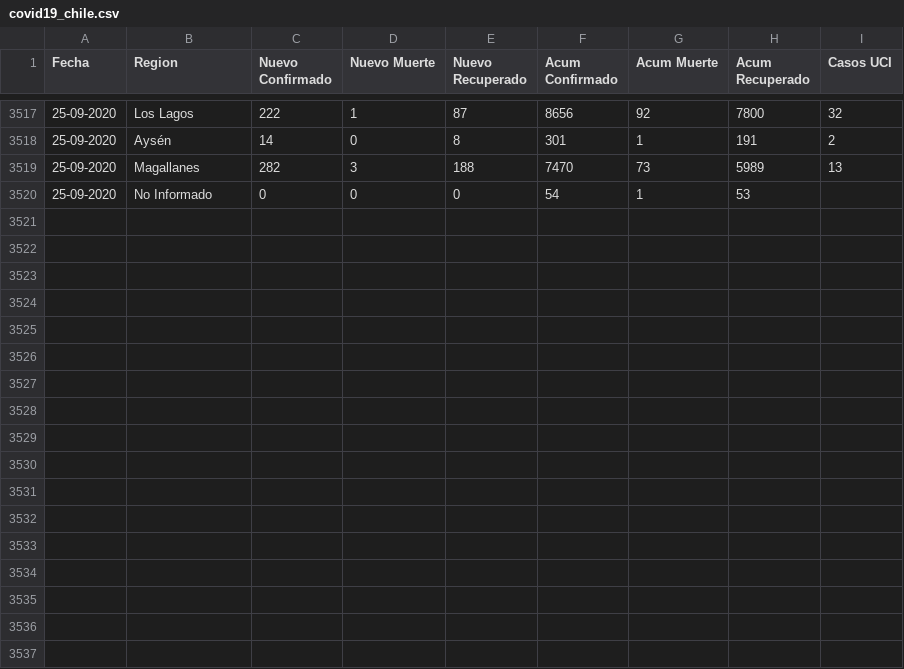
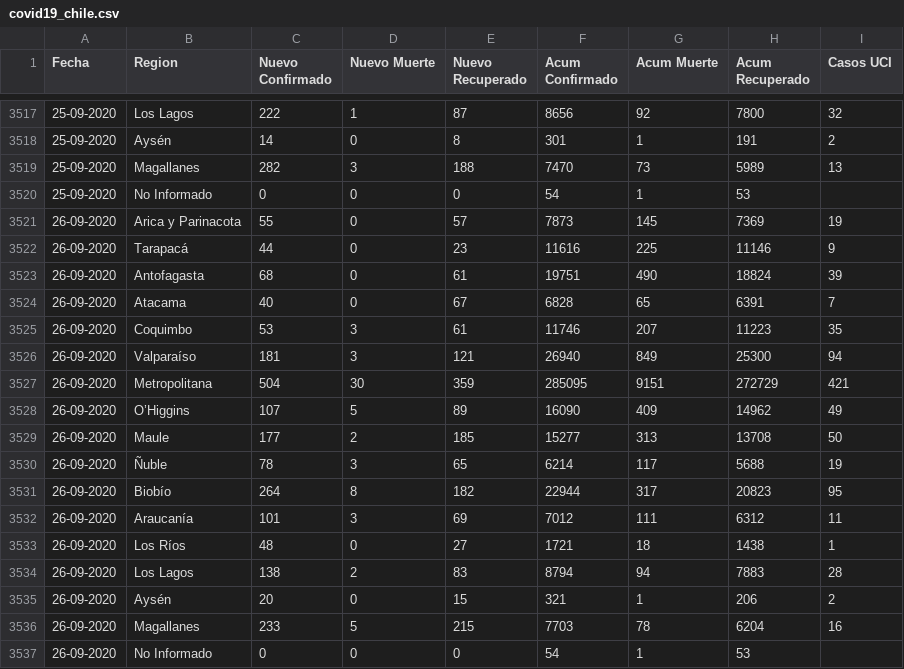
Before and after one commit to ivanMSC/COVID19_Chile, a CSV file: covid19_chile.csv, drawn as a sheet; only a part is shown, gaps mark what is left out; the diff names each change by its address in the sheet, - before the commit and + after, or states it on an @@ line.

Commit message:
2020-09-26

```diff
--- a/covid19_chile.csv
+++ b/covid19_chile.csv
+row 3521: 26-09-2020 | Arica y Parinacota | 55 | 0 | 57 | 7873 | 145 | 7369 | 19
+row 3522: 26-09-2020 | Tarapacá | 44 | 0 | 23 | 11616 | 225 | 11146 | 9
+row 3523: 26-09-2020 | Antofagasta | 68 | 0 | 61 | 19751 | 490 | 18824 | 39
+row 3524: 26-09-2020 | Atacama | 40 | 0 | 67 | 6828 | 65 | 6391 | 7
+row 3525: 26-09-2020 | Coquimbo | 53 | 3 | 61 | 11746 | 207 | 11223 | 35
+row 3526: 26-09-2020 | Valparaíso | 181 | 3 | 121 | 26940 | 849 | 25300 | 94
+row 3527: 26-09-2020 | Metropolitana | 504 | 30 | 359 | 285095 | 9151 | 272729 | 421
+row 3528: 26-09-2020 | O’Higgins | 107 | 5 | 89 | 16090 | 409 | 14962 | 49
+row 3529: 26-09-2020 | Maule | 177 | 2 | 185 | 15277 | 313 | 13708 | 50
+row 3530: 26-09-2020 | Ñuble | 78 | 3 | 65 | 6214 | 117 | 5688 | 19
+row 3531: 26-09-2020 | Biobío | 264 | 8 | 182 | 22944 | 317 | 20823 | 95
+row 3532: 26-09-2020 | Araucanía | 101 | 3 | 69 | 7012 | 111 | 6312 | 11
+row 3533: 26-09-2020 | Los Ríos | 48 | 0 | 27 | 1721 | 18 | 1438 | 1
+row 3534: 26-09-2020 | Los Lagos | 138 | 2 | 83 | 8794 | 94 | 7883 | 28
+row 3535: 26-09-2020 | Aysén | 20 | 0 | 15 | 321 | 1 | 206 | 2
+row 3536: 26-09-2020 | Magallanes | 233 | 5 | 215 | 7703 | 78 | 6204 | 16
+row 3537: 26-09-2020 | No Informado | 0 | 0 | 0 | 54 | 1 | 53
```
